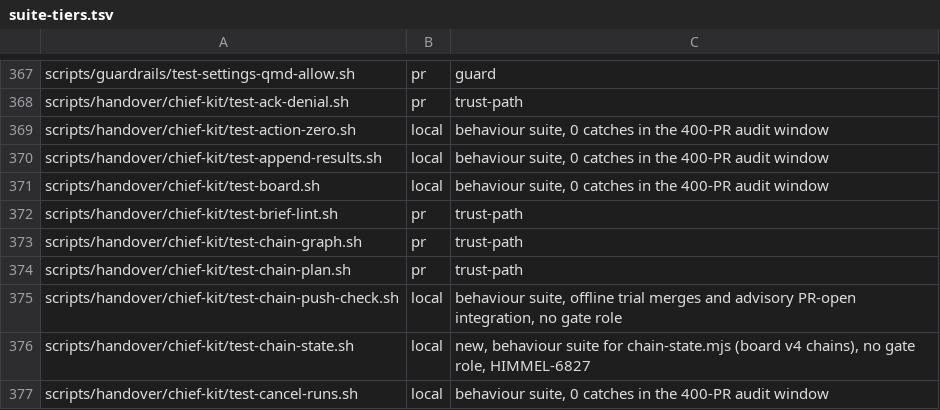
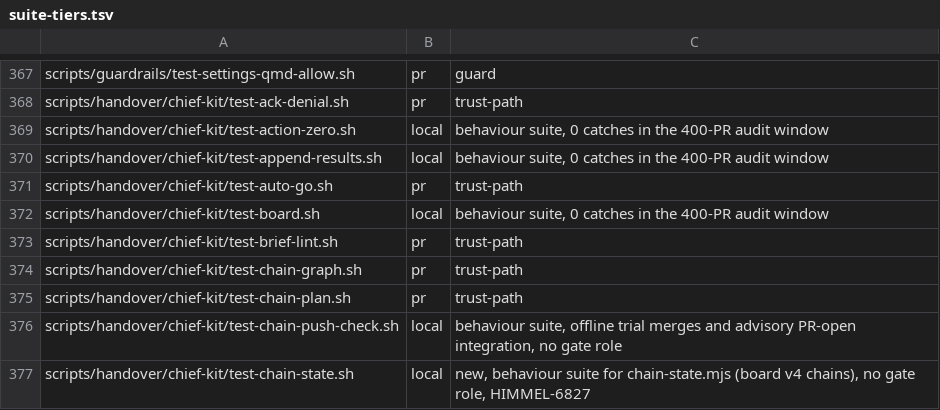
Before and after one commit to yotamleo-org/Himmel, a TSV file: scripts/ci/suite-tiers.tsv, drawn as a sheet; only a part is shown, gaps mark what is left out; the shorter side is filled out with more unchanged rows; the diff names each change by its address in the sheet, - before the commit and + after, or states it on an @@ line.

```diff
--- a/scripts/ci/suite-tiers.tsv
+++ b/scripts/ci/suite-tiers.tsv
+row 371: scripts/handover/chief-kit/test-auto-go.sh | pr | trust-path
```
Also changed, not shown: scripts/ci/suite-durations.tsv, 3 other files.
